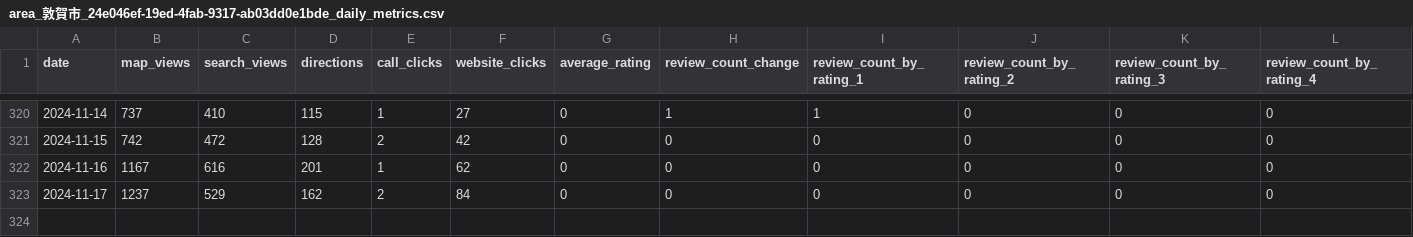
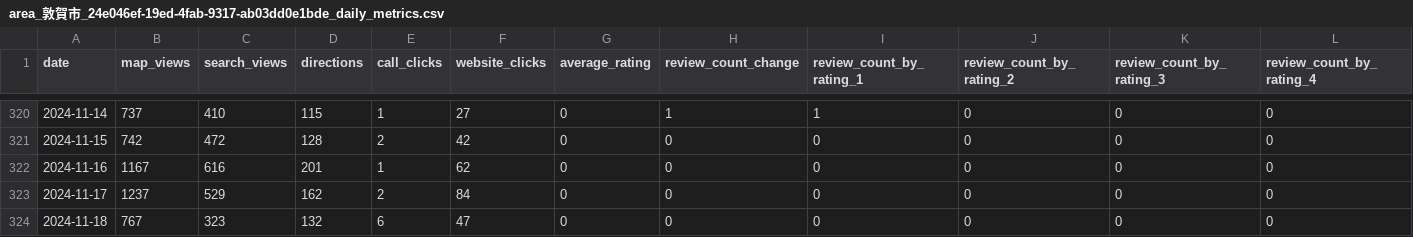
Before and after one commit to code4fukui/fukui-kanko-trend-data, a CSV file: 2024/area_敦賀市_24e046ef-19ed-4fab-9317-ab03dd0e1bde_daily_metrics.csv, drawn as a sheet; only a part is shown, gaps mark what is left out; rows hold the shown columns only; the diff names each change by its address in the sheet, - before the commit and + after, or states it on an @@ line.

```diff
--- a/2024/area_敦賀市_24e046ef-19ed-4fab-9317-ab03dd0e1bde_daily_metrics.csv
+++ b/2024/area_敦賀市_24e046ef-19ed-4fab-9317-ab03dd0e1bde_daily_metrics.csv
+row 324: 2024-11-18 | 767 | 323 | 132 | 6 | 47 | 0 | 0 | 0 | 0 | 0 | 0
```
Also changed, not shown: 2024/area_あわら市_f61af447-5fca-43f0-ad87-21245c01fede_daily_metrics.csv, 2024/area_勝山市_bd1cb9f6-fc7b-427f-a03a-85dab9489ca3_daily_metrics.csv, 12 other files.
